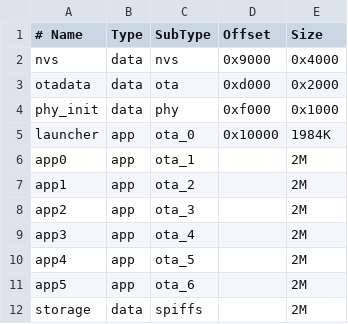
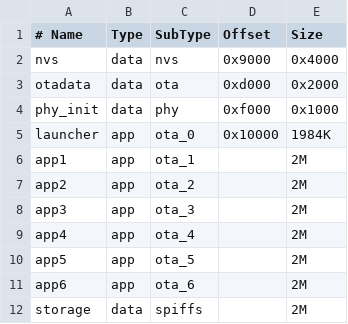
Before and after one commit to jkent/odroid-go-launcher, a CSV file: partitions.csv, drawn as a sheet.

Commit message:
fix parition names

```diff
--- a/partitions.csv
+++ b/partitions.csv
@@ -5,8 +5,8 @@ phy_init, data, phy,     0xf000,  0x1000
 launcher, app,  ota_0,  0x10000,  1984K
-app0,     app,  ota_1,   ,         2M
-app1,     app,  ota_2,   ,         2M
-app2,     app,  ota_3,   ,         2M
-app3,     app,  ota_4,   ,         2M
-app4,     app,  ota_5,   ,         2M
-app5,     app,  ota_6,   ,         2M
+app1,     app,  ota_1,   ,         2M
+app2,     app,  ota_2,   ,         2M
+app3,     app,  ota_3,   ,         2M
+app4,     app,  ota_4,   ,         2M
+app5,     app,  ota_5,   ,         2M
+app6,     app,  ota_6,   ,         2M
 storage,  data, spiffs,  ,         2M
```
